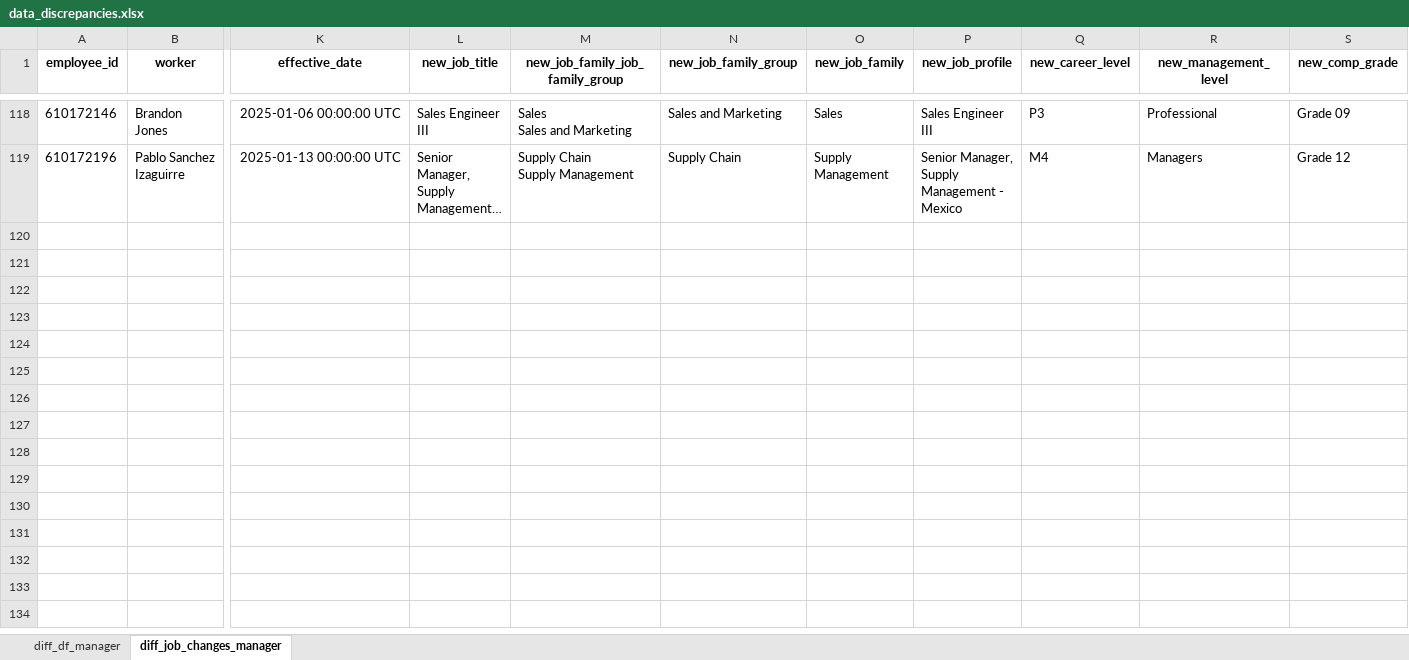
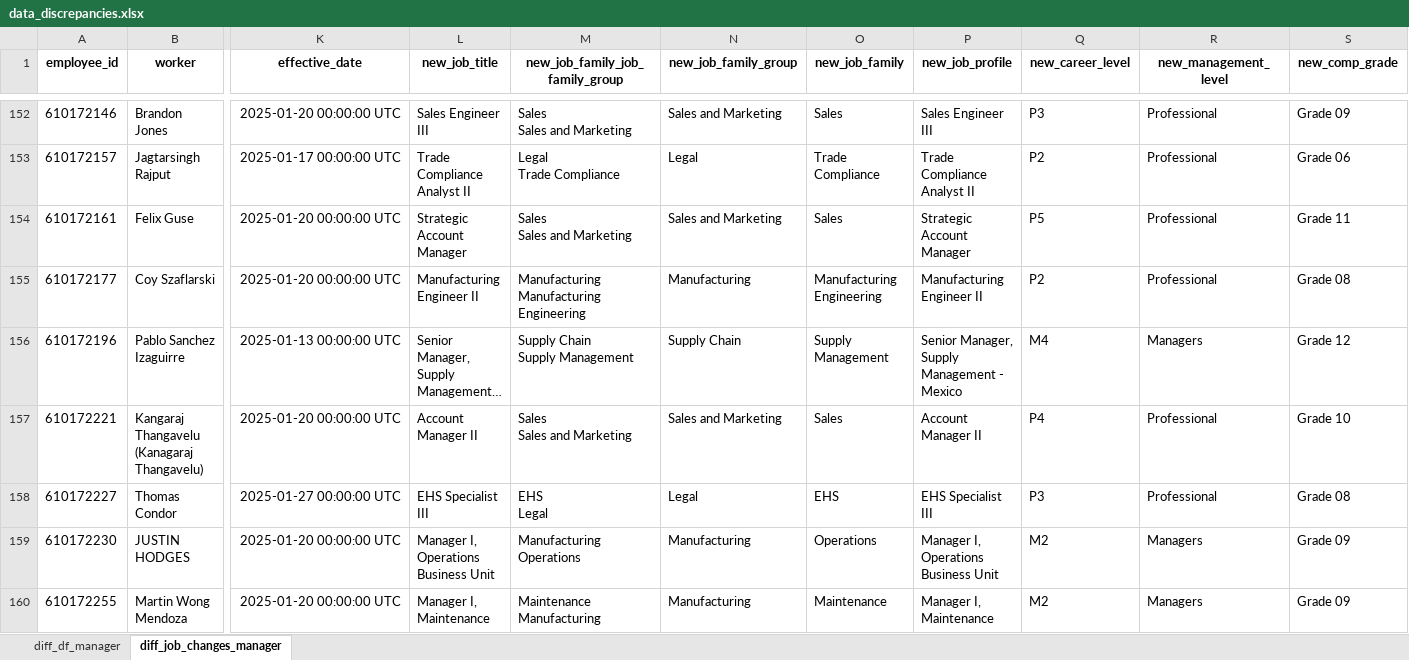
Before and after one commit to jeagleso/2025_Core-Value-Drivers_Reporting, an Excel workbook: data_discrepancies.xlsx, sheet diff_job_changes_manager, drawn as a sheet; only a part is shown, gaps mark what is left out; long unchanged cells end in …; values as stored, in another font and other column widths than the file's, no borders; addresses are those after the commit; rows hold the shown columns only; ↵ is a line break in a cell; the diff covers the shown part only; the diff names each change by its address in the sheet, - before the commit and + after, or states it on an @@ line.

```diff
--- a/data_discrepancies.xlsx (sheet diff_job_changes_manager)
+++ b/data_discrepancies.xlsx (sheet diff_job_changes_manager)
-K152 (effective_date): 2025-01-06 00:00:00 UTC
+K152 (effective_date): 2025-01-20 00:00:00 UTC
+row 153: 610172157 | Jagtarsingh Rajput | 2025-01-17 00:00:00 UTC | Trade Compliance Analyst II | Legal ↵ Trade Compliance | Legal | Trade Compliance | Trade Compliance Analyst II | P2 | Professional | Grade 06
+row 154: 610172161 | Felix Guse | 2025-01-20 00:00:00 UTC | Strategic Account Manager | Sales ↵ Sales and Marketing | Sales and Marketing | Sales | Strategic Account Manager | P5 | Professional | Grade 11
+row 155: 610172177 | Coy Szaflarski | 2025-01-20 00:00:00 UTC | Manufacturing Engineer II | Manufacturing ↵ Manufacturing Engineering | Manufacturing | Manufacturing Engineering | Manufacturing Engineer II | P2 | Professional | Grade 08
+row 157: 610172221 | Kangaraj Thangavelu (Kanagaraj Thangavelu) | 2025-01-20 00:00:00 UTC | Account Manager II | Sales ↵ Sales and Marketing | Sales and Marketing | Sales | Account Manager II | P4 | Professional | Grade 10
+row 158: 610172227 | Thomas Condor | 2025-01-27 00:00:00 UTC | EHS Specialist III | EHS ↵ Legal | Legal | EHS | EHS Specialist III | P3 | Professional | Grade 08
+row 159: 610172230 | JUSTIN HODGES | 2025-01-20 00:00:00 UTC | Manager I, Operations Business Unit | Manufacturing ↵ Operations | Manufacturing | Operations | Manager I, Operations Business Unit | M2 | Managers | Grade 09
+row 160: 610172255 | Martin Wong Mendoza | 2025-01-20 00:00:00 UTC | Manager I, Maintenance | Maintenance ↵ Manufacturing | Manufacturing | Maintenance | Manager I, Maintenance | M2 | Managers | Grade 09
```
Also changed, not shown: 45 added rows, 2 removed rows and 9 edited cells elsewhere in this sheet, 1 other file.
